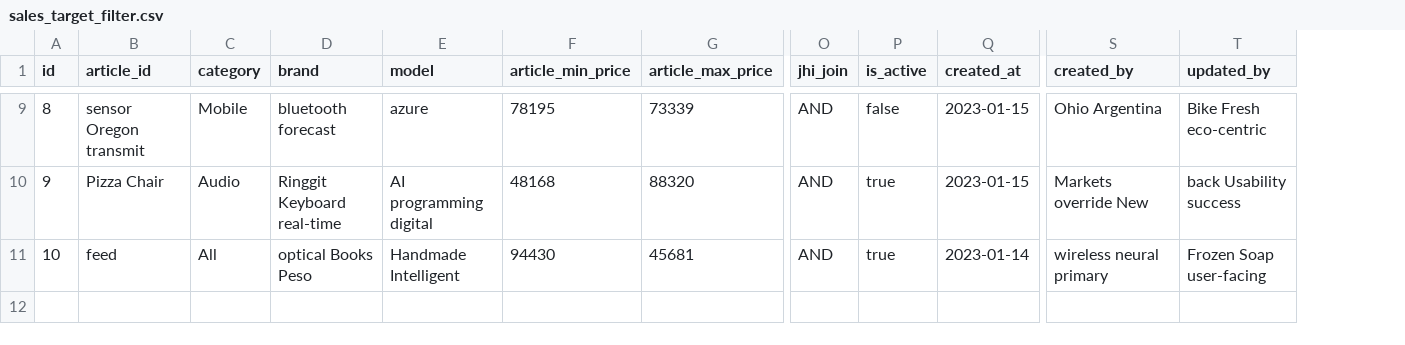
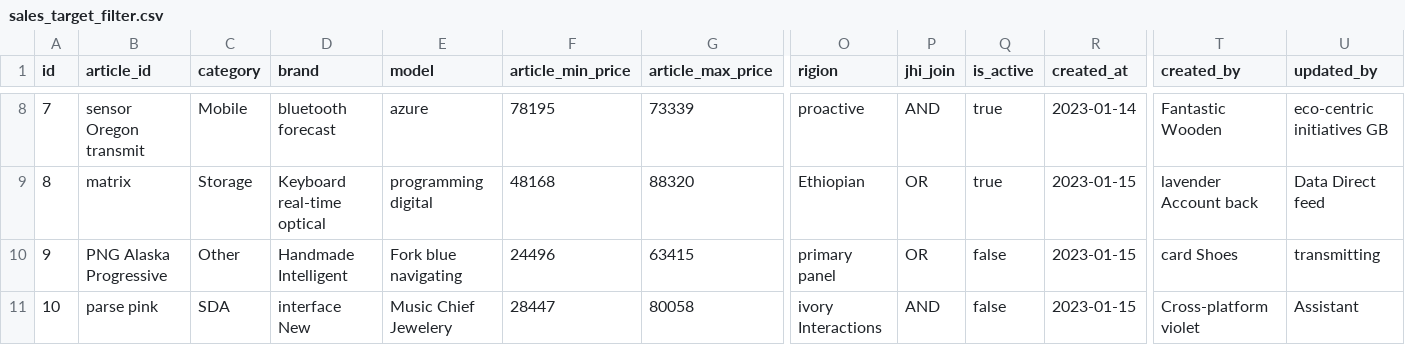
Before and after one commit to arpanm/SalesForce, a CSV file: src/main/resources/config/liquibase/fake-data/sales_target_filter.csv, drawn as a sheet; only a part is shown, gaps mark what is left out; addresses are those after the commit; rows hold the shown columns only; the diff covers the shown part only; the diff names each change by its address in the sheet, - before the commit and + after, or states it on an @@ line.

```diff
--- a/src/main/resources/config/liquibase/fake-data/sales_target_filter.csv
+++ b/src/main/resources/config/liquibase/fake-data/sales_target_filter.csv
+column O (rigion), rows 8-9: proactive | Ethiopian; row 11: ivory Interactions
-A8 (id): 8
+A8 (id): 7
-Q8 (is_active): false
+Q8 (is_active): true
-R8 (created_at): 2023-01-15
+R8 (created_at): 2023-01-14
-T8 (created_by): Ohio Argentina
+T8 (created_by): Fantastic Wooden
-U8 (updated_by): Bike Fresh eco-centric
+U8 (updated_by): eco-centric initiatives GB
-A9 (id): 9
+A9 (id): 8
-B9 (article_id): Pizza Chair
+B9 (article_id): matrix
-C9 (category): Audio
+C9 (category): Storage
-D9 (brand): Ringgit Keyboard real-time
+D9 (brand): Keyboard real-time optical
-E9 (model): AI programming digital
+E9 (model): programming digital
-P9 (jhi_join): AND
+P9 (jhi_join): OR
-T9 (created_by): Markets override New
+T9 (created_by): lavender Account back
-U9 (updated_by): back Usability success
+U9 (updated_by): Data Direct feed
+row 10: 9 | PNG Alaska Progressive | Other | Handmade Intelligent | Fork blue navigating | 24496 | 63415 | primary panel | OR | false | 2023-01-15 | card Shoes | transmitting
-B11 (article_id): feed
+B11 (article_id): parse pink
-C11 (category): All
+C11 (category): SDA
-D11 (brand): optical Books Peso
+D11 (brand): interface New
-E11 (model): Handmade Intelligent
+E11 (model): Music Chief Jewelery
-F11 (article_min_price): 94430
+F11 (article_min_price): 28447
-G11 (article_max_price): 45681
+G11 (article_max_price): 80058
-Q11 (is_active): true
+Q11 (is_active): false
-R11 (created_at): 2023-01-14
+R11 (created_at): 2023-01-15
-T11 (created_by): wireless neural primary
+T11 (created_by): Cross-platform violet
-U11 (updated_by): Frozen Soap user-facing
+U11 (updated_by): Assistant
```
Also changed, not shown: 1 removed row and 92 edited cells elsewhere in this file, src/main/resources/config/liquibase/fake-data/retailer_mapping.csv, src/main/resources/config/liquibase/fake-data/sales_force_user.csv, 30 other files.
